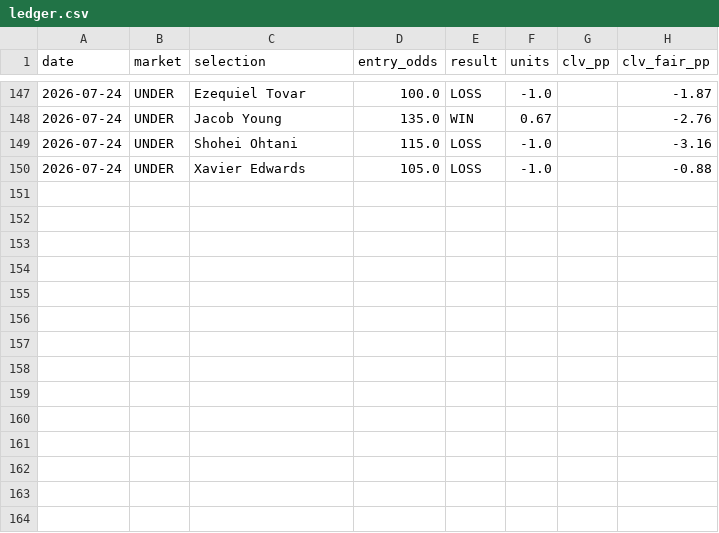
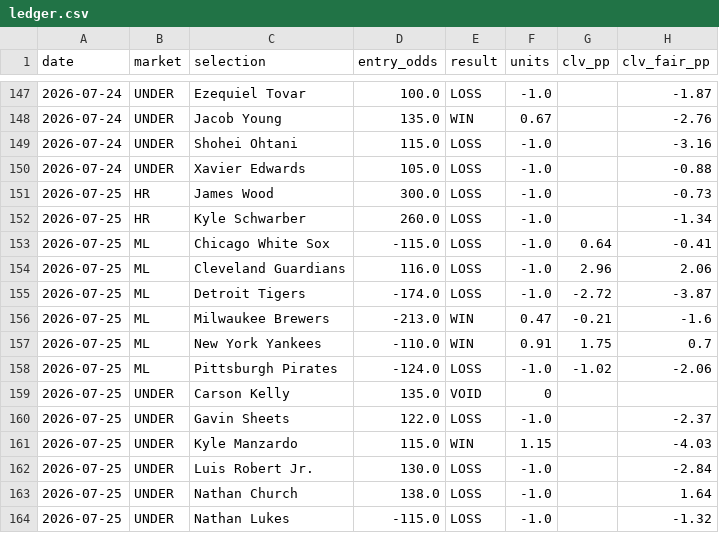
Before and after one commit to FifthHouseBets/Ledger, a CSV file: ledger.csv, drawn as a sheet; only a part is shown, gaps mark what is left out.

Commit message:
Ledger update: 2026-07-25 (163 picks total)

```diff
--- a/ledger.csv
+++ b/ledger.csv
@@ -150 +150,15 @@ date,market,selection,entry_odds,result,units,clv_pp,clv_fair_pp
 2026-07-24,UNDER,Xavier Edwards,105.0,LOSS,-1.0,,-0.88
+2026-07-25,HR,James Wood,300.0,LOSS,-1.0,,-0.73
+2026-07-25,HR,Kyle Schwarber,260.0,LOSS,-1.0,,-1.34
+2026-07-25,ML,Chicago White Sox,-115.0,LOSS,-1.0,0.64,-0.41
+2026-07-25,ML,Cleveland Guardians,116.0,LOSS,-1.0,2.96,2.06
+2026-07-25,ML,Detroit Tigers,-174.0,LOSS,-1.0,-2.72,-3.87
+2026-07-25,ML,Milwaukee Brewers,-213.0,WIN,0.47,-0.21,-1.6
+2026-07-25,ML,New York Yankees,-110.0,WIN,0.91,1.75,0.7
+2026-07-25,ML,Pittsburgh Pirates,-124.0,LOSS,-1.0,-1.02,-2.06
+2026-07-25,UNDER,Carson Kelly,135.0,VOID,0,,
+2026-07-25,UNDER,Gavin Sheets,122.0,LOSS,-1.0,,-2.37
+2026-07-25,UNDER,Kyle Manzardo,115.0,WIN,1.15,,-4.03
+2026-07-25,UNDER,Luis Robert Jr.,130.0,LOSS,-1.0,,-2.84
+2026-07-25,UNDER,Nathan Church,138.0,LOSS,-1.0,,1.64
+2026-07-25,UNDER,Nathan Lukes,-115.0,LOSS,-1.0,,-1.32
```
Also changed, not shown: 1 other file.
